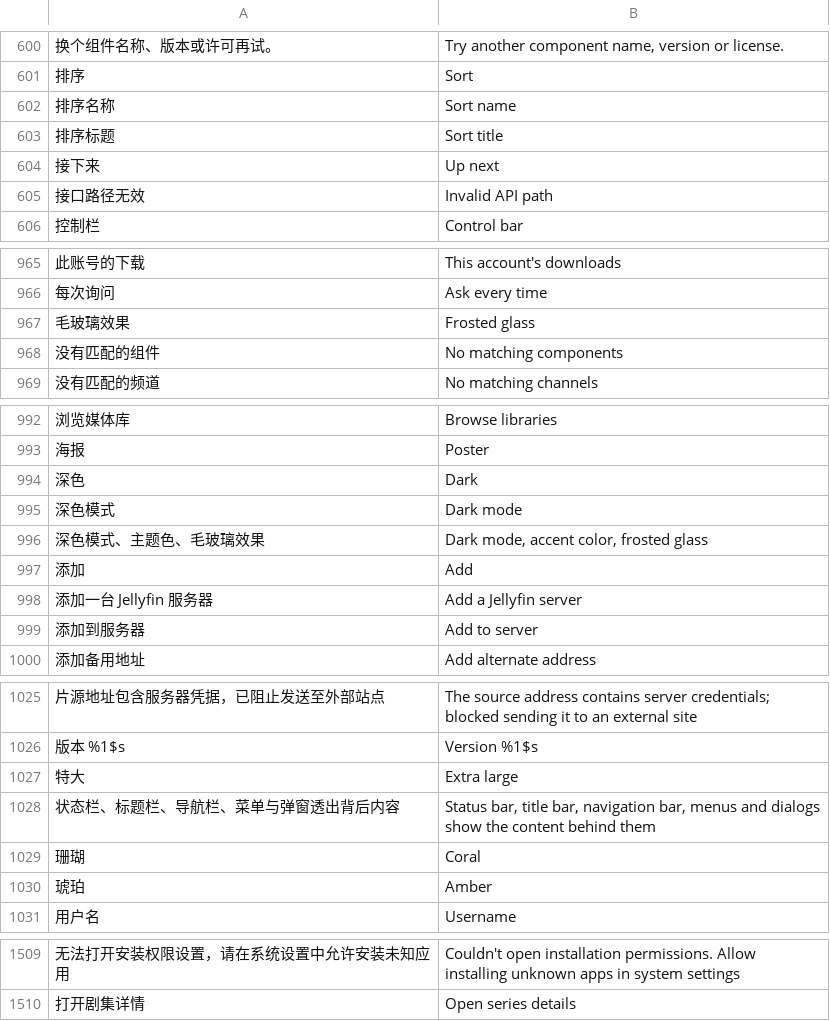
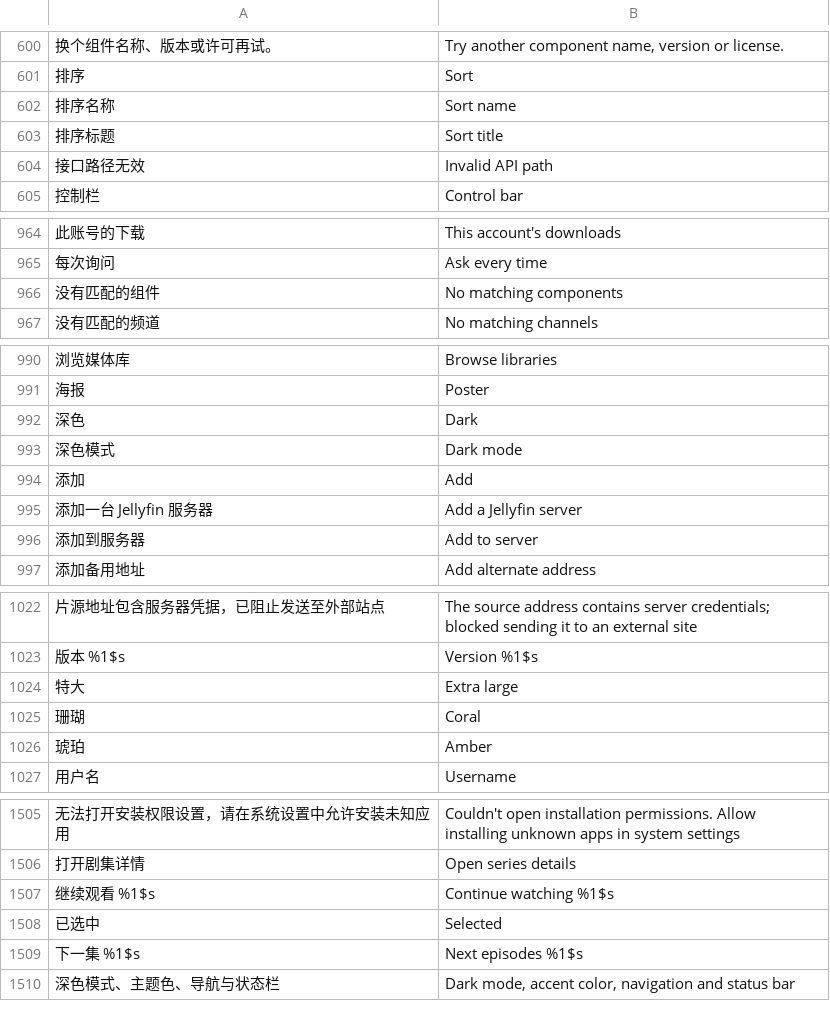
Before and after one commit to li88iioo/Pathfin, a TSV file: android/app/src/main/resources/i18n/en.tsv, drawn as a sheet; only a part is shown, gaps mark what is left out; removed rows and columns are numbered as before the commit, all else as after; the diff names each change by its address in the sheet, - before the commit and + after, or states it on an @@ line.

Commit message:
feat(home): ambient home and always-on frosted glass
- Home opens on an ambient area: the selected item's blurred backdrop with
  logo, progress and play; thumbs below switch between continue watching and
  next up, falling back to latest items with backdrops.
- Libraries become outline pills; each latest shelf is titled by its library
  and leads with the newest item as a backdrop card at poster height.
- Frosted glass is always on and the setting is removed; dropdown menus use
  the dock's density so they stay clean over colorful backdrops.
- Home requests include logo images.

```diff
--- a/android/app/src/main/resources/i18n/en.tsv
+++ b/android/app/src/main/resources/i18n/en.tsv
-row 604: 接下来 | Up next
-row 967: 毛玻璃效果 | Frosted glass
-row 996: 深色模式、主题色、毛玻璃效果 | Dark mode, accent color, frosted glass
-row 1028: 状态栏、标题栏、导航栏、菜单与弹窗透出背后内容 | Status bar, title bar, navigation bar, menus and dialogs show the content behind them
+row 1507: 继续观看 %1$s | Continue watching %1$s
+row 1508: 已选中 | Selected
+row 1509: 下一集 %1$s | Next episodes %1$s
+row 1510: 深色模式、主题色、导航与状态栏 | Dark mode, accent color, navigation and status bar
```
Also changed, not shown: 26 other files.
